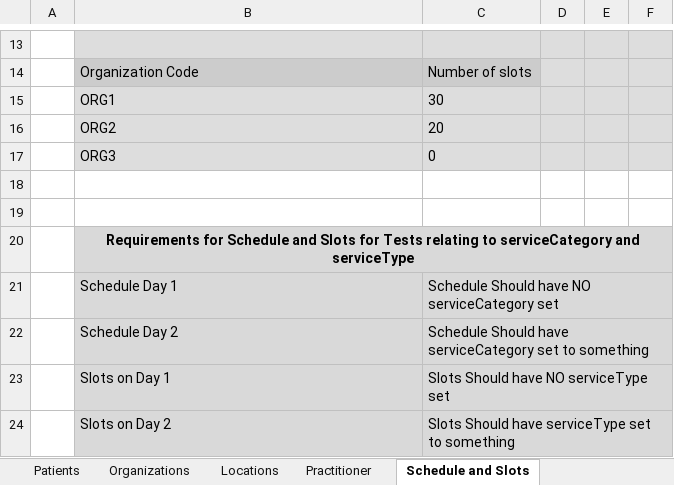
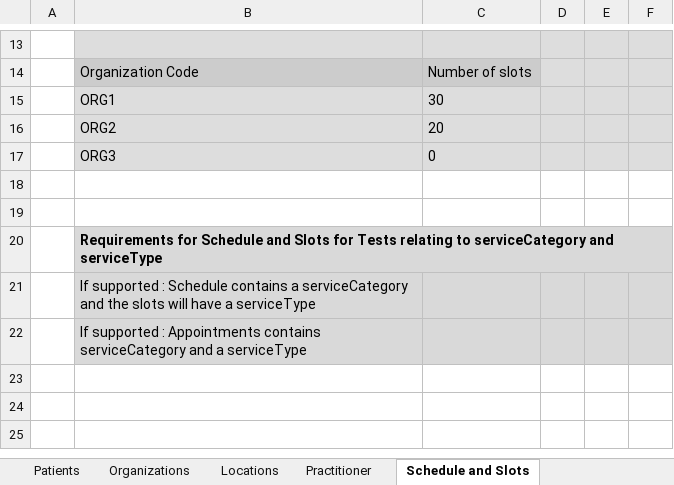
Before and after one commit to nhsconnect/gpconnect-provider-testing, an Excel workbook: Data/Test Suite Prerequisites.xlsx, sheet Schedule and Slots, drawn as a sheet; only a part is shown, gaps mark what is left out; values as stored, in another font and other column widths than the file's, no borders; removed rows and columns are numbered as before the commit, all else as after; the diff names each change by its address in the sheet, - before the commit and + after, or states it on an @@ line.

Commit message:
updated tests based on providers not supporting both elements

```diff
--- a/Data/Test Suite Prerequisites.xlsx (sheet Schedule and Slots)
+++ b/Data/Test Suite Prerequisites.xlsx (sheet Schedule and Slots)
-B20 alignment: center
+B20 alignment: left
-row 21:  | Schedule Day 1 | Schedule Should have NO serviceCategory set
-row 22:  | Schedule Day 2 | Schedule Should have serviceCategory set to something
-row 23:  | Slots on Day 1 | Slots Should have NO serviceType set
-row 24:  | Slots on Day 2 | Slots Should have serviceType set to something
+row 21:  | If supported : Schedule contains a serviceCategory and the slots will have a serviceType
+row 22:  | If supported : Appointments contains serviceCategory and a serviceType
```
Also changed, not shown: 14 other files.
